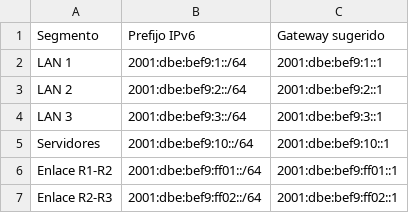
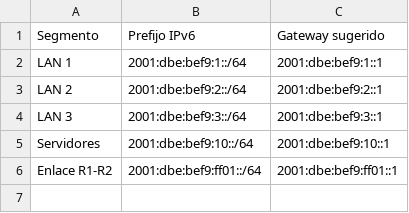
Before and after one commit to Juanes7222/ProyectoComu2, a CSV file: subnetting/subnetting_grupo1_ipv6.csv, drawn as a sheet.

```diff
--- a/subnetting/subnetting_grupo1_ipv6.csv
+++ b/subnetting/subnetting_grupo1_ipv6.csv
@@ -6,2 +6 @@ Servidores,2001:dbe:bef9:10::/64,2001:dbe:bef9:10::1
 Enlace R1-R2,2001:dbe:bef9:ff01::/64,2001:dbe:bef9:ff01::1
-Enlace R2-R3,2001:dbe:bef9:ff02::/64,2001:dbe:bef9:ff02::1
```
Also changed, not shown: subnetting/subnetting_grupo1_ipv4.csv, 3 other files.
